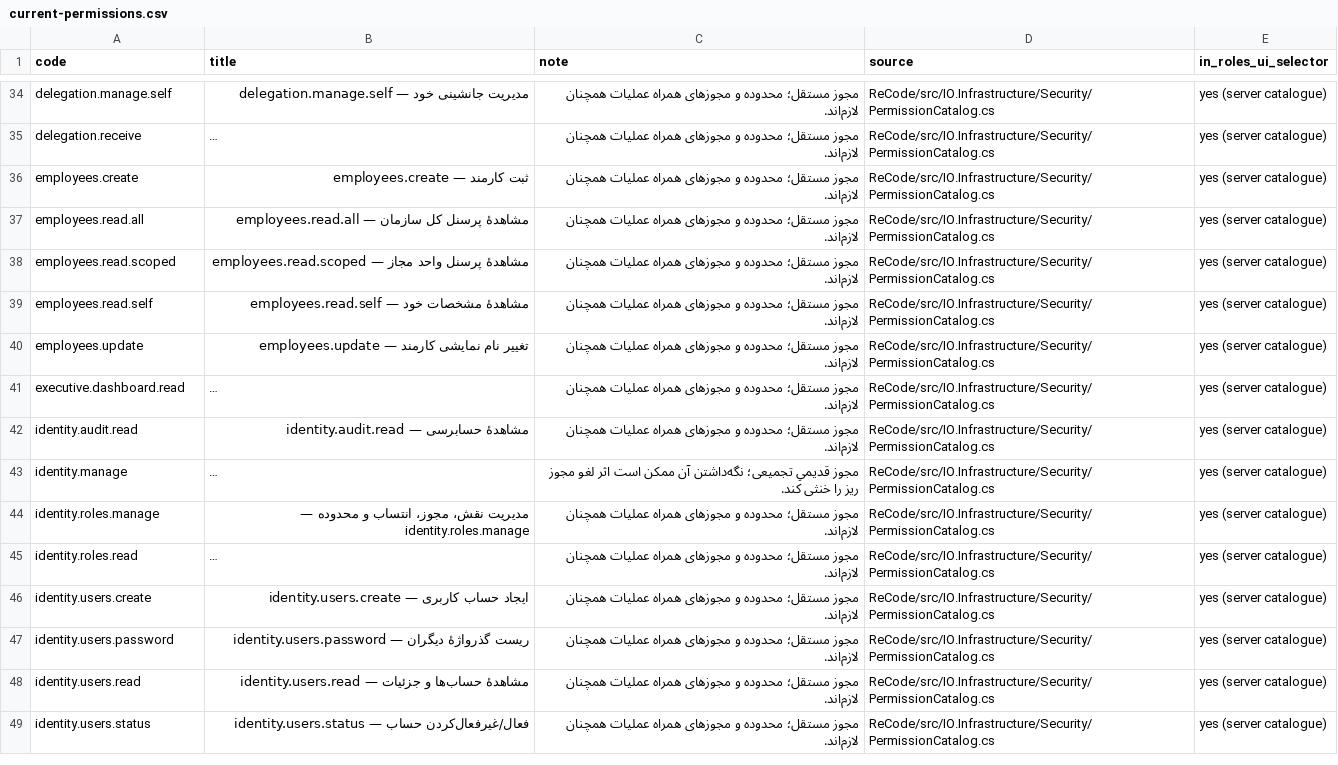
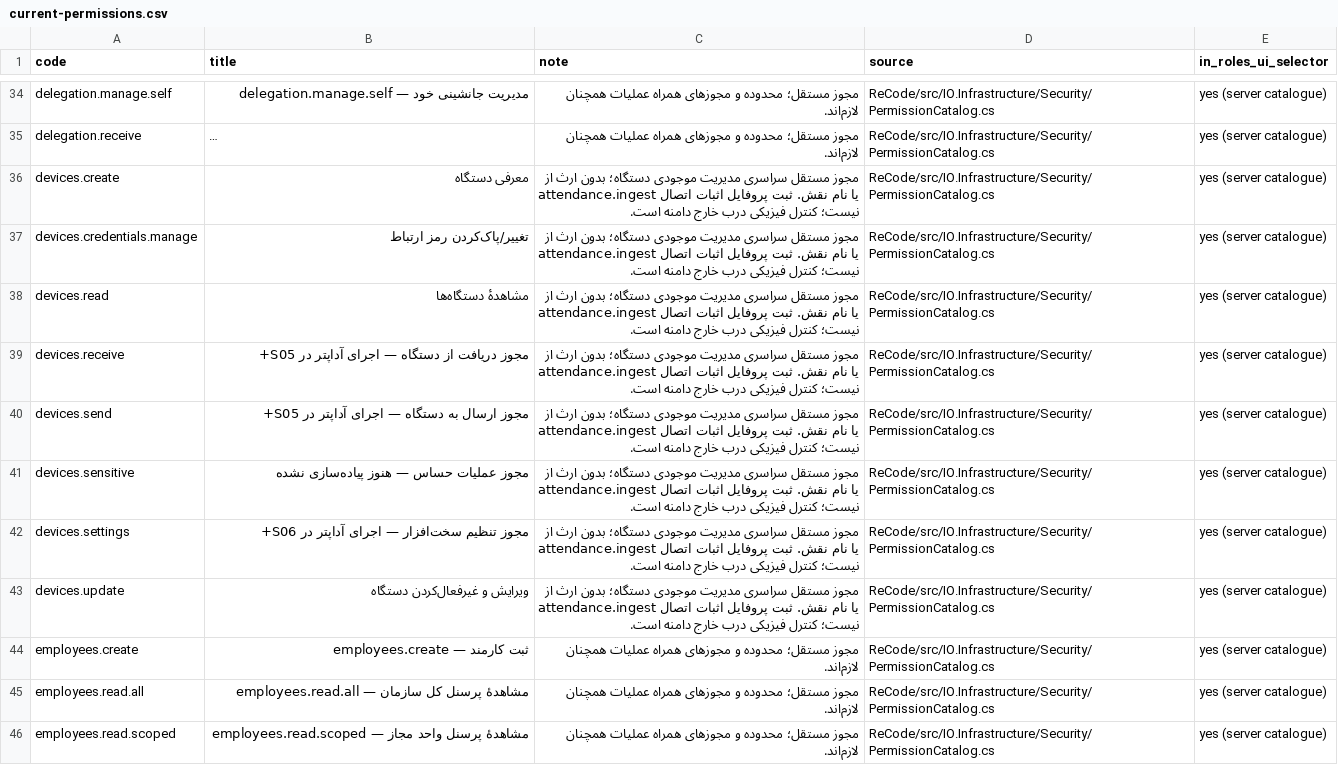
Before and after one commit to alirezarahimy-code/IO, a CSV file: ReCode/docs/full-audit/current-permissions.csv, drawn as a sheet; only a part is shown, gaps mark what is left out; the shorter side is filled out with more unchanged rows; long unchanged cells end in …; the diff names each change by its address in the sheet, - before the commit and + after, or states it on an @@ line.

Commit message:
Implement S04 multi-device registry with independent permissions protected credentials and SQL HTTP browser regressions
Co-authored-by: arena-agent <297053741+arena-agent@users.noreply.github.com>

```diff
--- a/ReCode/docs/full-audit/current-permissions.csv
+++ b/ReCode/docs/full-audit/current-permissions.csv
+row 36: devices.create | معرفی دستگاه | مجوز مستقل سراسری مدیریت موجودی دستگاه؛ بدون ارث از attendance.ingest یا نام نقش. ثبت پروفایل اثبات اتصال نیست؛ کنترل فیزیکی درب خارج دامنه است. | ReCode/src/IO.Infrastructure/Security/PermissionCatalog.cs | yes (server catalogue)
+row 37: devices.credentials.manage | تغییر/پاک‌کردن رمز ارتباط | مجوز مستقل سراسری مدیریت موجودی دستگاه؛ بدون ارث از attendance.ingest یا نام نقش. ثبت پروفایل اثبات اتصال نیست؛ کنترل فیزیکی درب خارج دامنه است. | ReCode/src/IO.Infrastructure/Security/PermissionCatalog.cs | yes (server catalogue)
+row 38: devices.read | مشاهدهٔ دستگاه‌ها | مجوز مستقل سراسری مدیریت موجودی دستگاه؛ بدون ارث از attendance.ingest یا نام نقش. ثبت پروفایل اثبات اتصال نیست؛ کنترل فیزیکی درب خارج دامنه است. | ReCode/src/IO.Infrastructure/Security/PermissionCatalog.cs | yes (server catalogue)
+row 39: devices.receive | مجوز دریافت از دستگاه — اجرای آداپتر در S05+ | مجوز مستقل سراسری مدیریت موجودی دستگاه؛ بدون ارث از attendance.ingest یا نام نقش. ثبت پروفایل اثبات اتصال نیست؛ کنترل فیزیکی درب خارج دامنه است. | ReCode/src/IO.Infrastructure/Security/PermissionCatalog.cs | yes (server catalogue)
+row 40: devices.send | مجوز ارسال به دستگاه — اجرای آداپتر در S05+ | مجوز مستقل سراسری مدیریت موجودی دستگاه؛ بدون ارث از attendance.ingest یا نام نقش. ثبت پروفایل اثبات اتصال نیست؛ کنترل فیزیکی درب خارج دامنه است. | ReCode/src/IO.Infrastructure/Security/PermissionCatalog.cs | yes (server catalogue)
+row 41: devices.sensitive | مجوز عملیات حساس — هنوز پیاده‌سازی نشده | مجوز مستقل سراسری مدیریت موجودی دستگاه؛ بدون ارث از attendance.ingest یا نام نقش. ثبت پروفایل اثبات اتصال نیست؛ کنترل فیزیکی درب خارج دامنه است. | ReCode/src/IO.Infrastructure/Security/PermissionCatalog.cs | yes (server catalogue)
+row 42: devices.settings | مجوز تنظیم سخت‌افزار — اجرای آداپتر در S06+ | مجوز مستقل سراسری مدیریت موجودی دستگاه؛ بدون ارث از attendance.ingest یا نام نقش. ثبت پروفایل اثبات اتصال نیست؛ کنترل فیزیکی درب خارج دامنه است. | ReCode/src/IO.Infrastructure/Security/PermissionCatalog.cs | yes (server catalogue)
+row 43: devices.update | ویرایش و غیرفعال‌کردن دستگاه | مجوز مستقل سراسری مدیریت موجودی دستگاه؛ بدون ارث از attendance.ingest یا نام نقش. ثبت پروفایل اثبات اتصال نیست؛ کنترل فیزیکی درب خارج دامنه است. | ReCode/src/IO.Infrastructure/Security/PermissionCatalog.cs | yes (server catalogue)
```
Also changed, not shown: ReCode/docs/full-audit/current-pages.csv, ReCode/docs/full-audit/execution-steps.csv, 26 other files.
